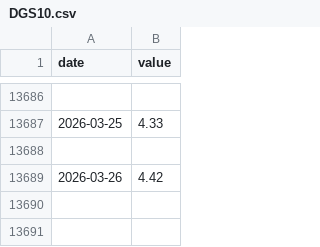
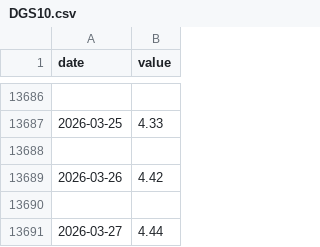
Before and after one commit to todd-26/strat-opt, a CSV file: inputs/DGS10.csv, drawn as a sheet; only a part is shown, gaps mark what is left out; the diff names each change by its address in the sheet, - before the commit and + after, or states it on an @@ line.

Commit message:
Enhancement: Show the as of date for all the economic data at the top of each page.

```diff
--- a/inputs/DGS10.csv
+++ b/inputs/DGS10.csv
+row 13690: (empty)
+row 13691: 2026-03-27 | 4.44
```
Also changed, not shown: inputs/DGS2.csv, 5 other files.
